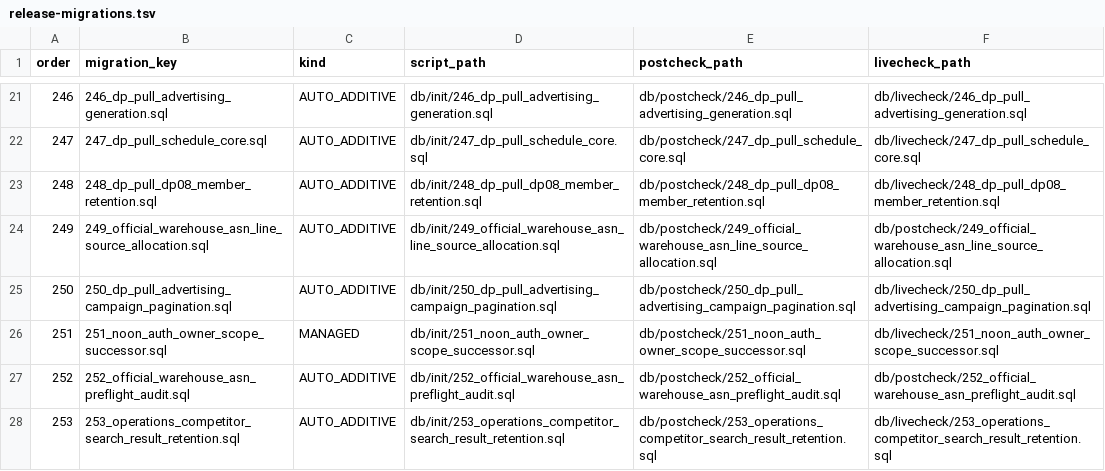
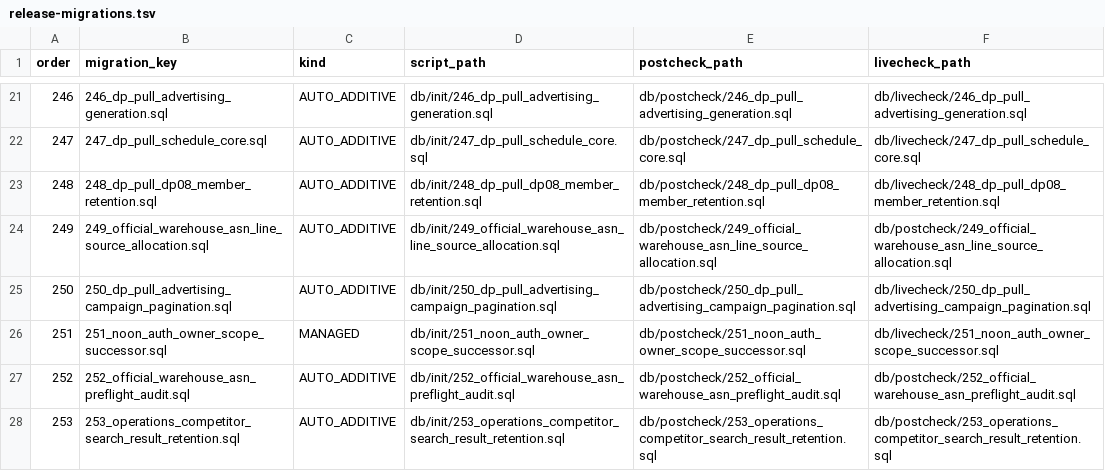
Before and after one commit to gromy92/nuono-next-backend, a TSV file: src/main/resources/db/init/release-migrations.tsv, drawn as a sheet; only a part is shown, gaps mark what is left out.

Commit message:
fix(release): align competitor retention migration checks

```diff
--- a/src/main/resources/db/init/release-migrations.tsv
+++ b/src/main/resources/db/init/release-migrations.tsv
@@ -27,2 +27,2 @@ order	migration_key	kind	script_path	postcheck_path	livecheck_path
 252	252_official_warehouse_asn_preflight_audit.sql	AUTO_ADDITIVE	db/init/252_official_warehouse_asn_preflight_audit.sql	db/postcheck/252_official_warehouse_asn_preflight_audit.sql	db/postcheck/252_official_warehouse_asn_preflight_audit.sql
-253	253_operations_competitor_search_result_retention.sql	AUTO_ADDITIVE	db/init/253_operations_competitor_search_result_retention.sql	db/postcheck/253_operations_competitor_search_result_retention.sql	db/livecheck/253_operations_competitor_search_result_retention.sql
+253	253_operations_competitor_search_result_retention.sql	AUTO_ADDITIVE	db/init/253_operations_competitor_search_result_retention.sql	db/postcheck/253_operations_competitor_search_result_retention.sql	db/postcheck/253_operations_competitor_search_result_retention.sql
```
Also changed, not shown: 3 other files.
